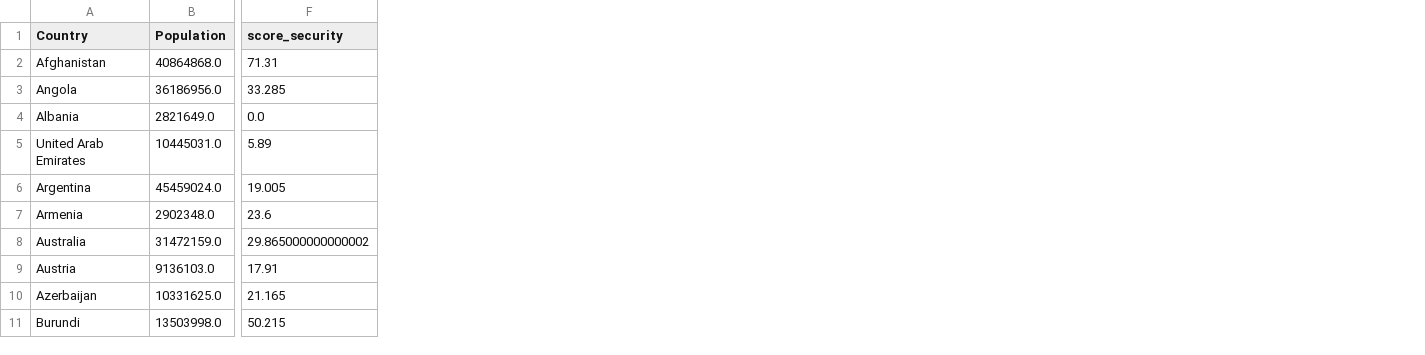
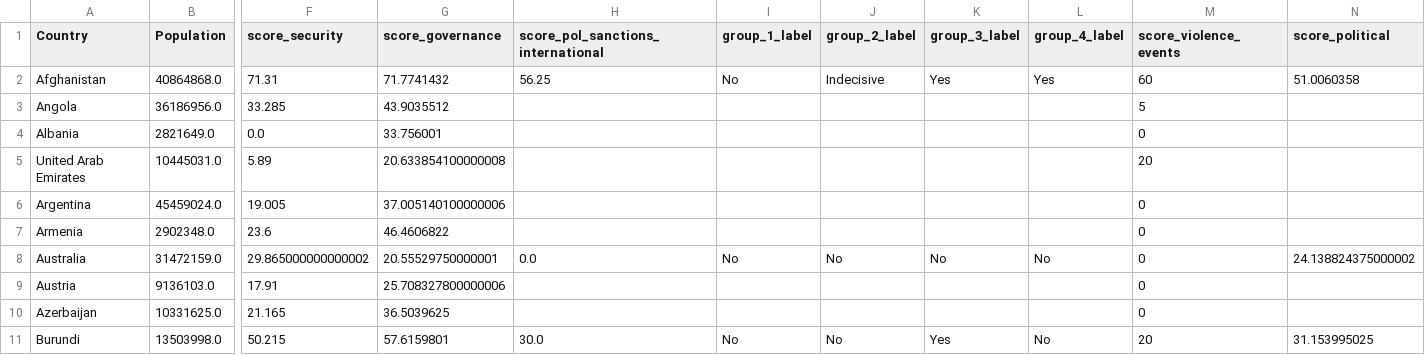
Before and after one commit to maxButtard/RiskAtlas, a CSV file: data/risk.csv, drawn as a sheet; only a part is shown, gaps mark what is left out; the diff names each change by its address in the sheet, - before the commit and + after, or states it on an @@ line.

Commit message:
Combobox scores only gives numeric values

```diff
--- a/data/risk.csv
+++ b/data/risk.csv
+column G (score_governance), rows 2-11: 71.7741432 | 43.9035512 | 33.756001 | 20.633854100000008 | 37.005140100000006 | 46.4606822 | 20.55529750000001 | 25.708327800000006 | 36.5039625 | 57.6159801
+column H, rows 1-11: score_pol_sanctions_international | 56.25 |  |  |  |  |  | 0.0 |  |  | 30.0
+column I (group_1_label), rows 2-11: No |  |  |  |  |  | No |  |  | No
+column J (group_2_label), rows 2-11: Indecisive |  |  |  |  |  | No |  |  | No
+column K (group_3_label), rows 2-11: Yes |  |  |  |  |  | No |  |  | Yes
+column L (group_4_label), rows 2-11: Yes |  |  |  |  |  | No |  |  | No
+column M (score_violence_events), rows 2-11: 60 | 5 | 0 | 20 | 0 | 0 | 0 | 0 | 0 | 20
+column N (score_political), rows 2-11: 51.0060358 |  |  |  |  |  | 24.138824375000002 |  |  | 31.153995025
```
Also changed, not shown: 1 other file.
